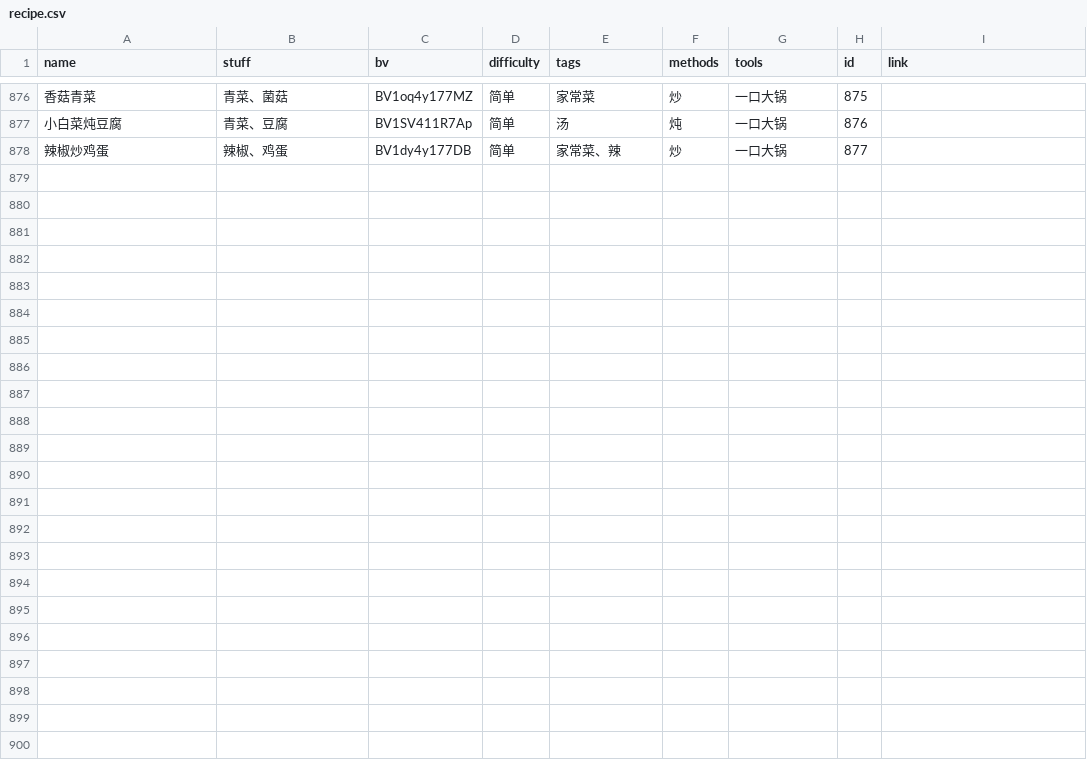
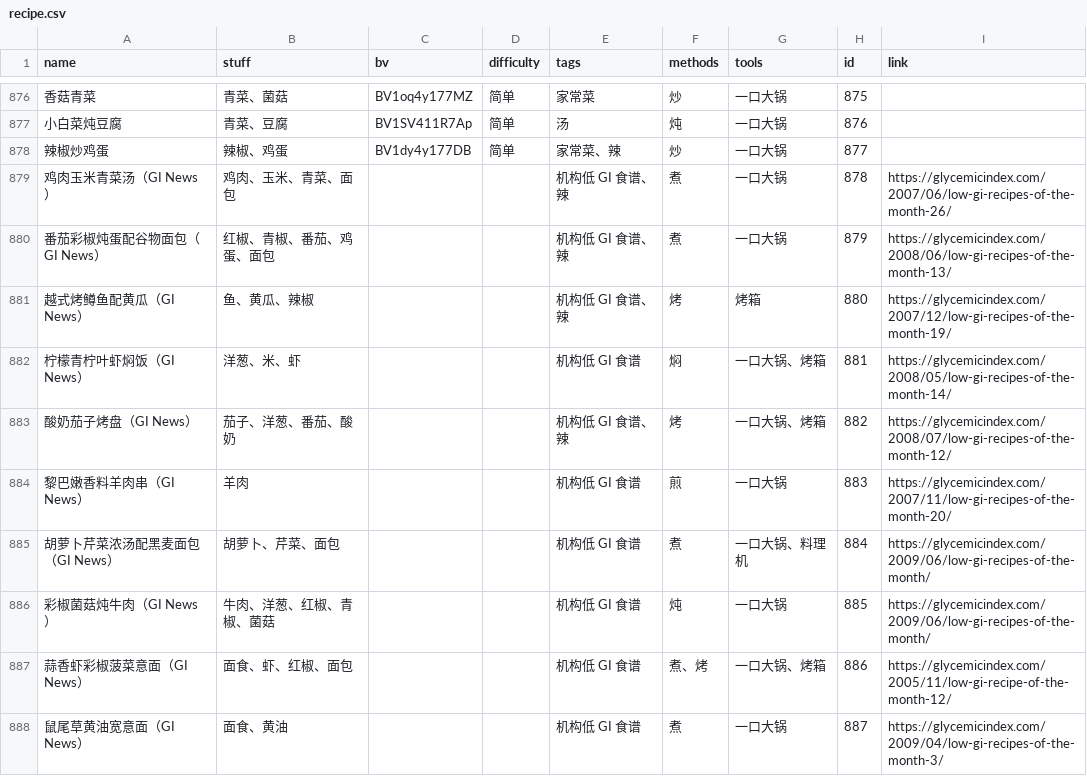
Before and after one commit to YunYouJun/cook, a CSV file: packages/data/recipe.csv, drawn as a sheet; only a part is shown, gaps mark what is left out; the diff names each change by its address in the sheet, - before the commit and + after, or states it on an @@ line.

Commit message:
feat(ios): add institutional low GI recipes and filtering (#205)
* feat(ios): add institutional low GI recipe filtering

* feat(ios): add Chinese low GI authority references

* fix(ci): bound StoreKit readiness probes

* fix(ci): restore bounded StoreKit service probe

```diff
--- a/packages/data/recipe.csv
+++ b/packages/data/recipe.csv
+row 879: 鸡肉玉米青菜汤（GI News） | 鸡肉、玉米、青菜、面包 |  |  | 机构低 GI 食谱、辣 | 煮 | 一口大锅 | 878 | https://glycemicindex.com/2007/06/low-gi-recipes-of-the-month-26/
+row 880: 番茄彩椒炖蛋配谷物面包（GI News） | 红椒、青椒、番茄、鸡蛋、面包 |  |  | 机构低 GI 食谱、辣 | 煮 | 一口大锅 | 879 | https://glycemicindex.com/2008/06/low-gi-recipes-of-the-month-13/
+row 881: 越式烤鳟鱼配黄瓜（GI News） | 鱼、黄瓜、辣椒 |  |  | 机构低 GI 食谱、辣 | 烤 | 烤箱 | 880 | https://glycemicindex.com/2007/12/low-gi-recipes-of-the-month-19/
+row 882: 柠檬青柠叶虾焖饭（GI News） | 洋葱、米、虾 |  |  | 机构低 GI 食谱 | 焖 | 一口大锅、烤箱 | 881 | https://glycemicindex.com/2008/05/low-gi-recipes-of-the-month-14/
+row 883: 酸奶茄子烤盘（GI News） | 茄子、洋葱、番茄、酸奶 |  |  | 机构低 GI 食谱、辣 | 烤 | 一口大锅、烤箱 | 882 | https://glycemicindex.com/2008/07/low-gi-recipes-of-the-month-12/
+row 884: 黎巴嫩香料羊肉串（GI News） | 羊肉 |  |  | 机构低 GI 食谱 | 煎 | 一口大锅 | 883 | https://glycemicindex.com/2007/11/low-gi-recipes-of-the-month-20/
+row 885: 胡萝卜芹菜浓汤配黑麦面包（GI News） | 胡萝卜、芹菜、面包 |  |  | 机构低 GI 食谱 | 煮 | 一口大锅、料理机 | 884 | https://glycemicindex.com/2009/06/low-gi-recipes-of-the-month/
+row 886: 彩椒菌菇炖牛肉（GI News） | 牛肉、洋葱、红椒、青椒、菌菇 |  |  | 机构低 GI 食谱 | 炖 | 一口大锅 | 885 | https://glycemicindex.com/2009/06/low-gi-recipes-of-the-month/
+row 887: 蒜香虾彩椒菠菜意面（GI News） | 面食、虾、红椒、面包 |  |  | 机构低 GI 食谱 | 煮、烤 | 一口大锅、烤箱 | 886 | https://glycemicindex.com/2005/11/low-gi-recipe-of-the-month-12/
+row 888: 鼠尾草黄油宽意面（GI News） | 面食、黄油 |  |  | 机构低 GI 食谱 | 煮 | 一口大锅 | 887 | https://glycemicindex.com/2009/04/low-gi-recipes-of-the-month-3/
```
Also changed, not shown: 31 other files.
